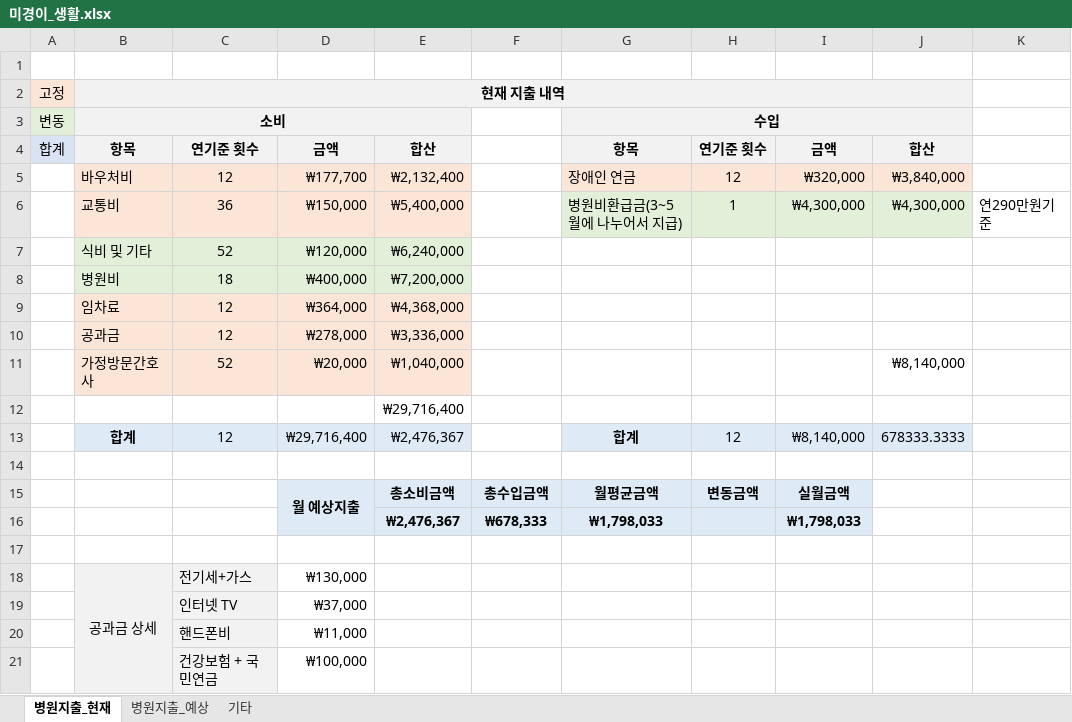
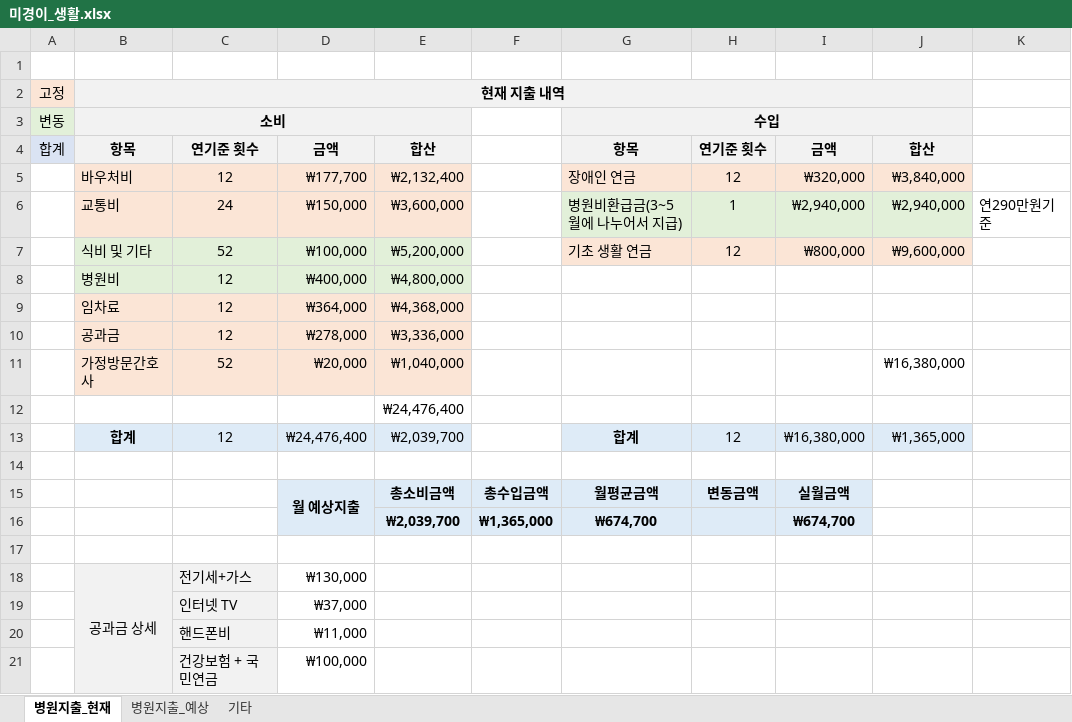
Before and after one commit to sbg613/MyStock, an Excel workbook: 미경이_생활.xlsx, sheet 병원지출_현재, drawn as a sheet; values as stored, in another font and other column widths than the file's, no borders; removed rows and columns are numbered as before the commit, all else as after; the diff names each change by its address in the sheet, - before the commit and + after, or states it on an @@ line.

```diff
--- a/미경이_생활.xlsx (sheet 병원지출_현재)
+++ b/미경이_생활.xlsx (sheet 병원지출_현재)
-C6: 36
+C6: 24
-E6: ₩5,400,000
+E6: ₩3,600,000
-I6: ₩4,300,000
+I6: ₩2,940,000
-J6: ₩4,300,000
+J6: ₩2,940,000
-row 7:  | 식비 및 기타 | 52 | ₩120,000 | ₩6,240,000
+row 7:  | 식비 및 기타 | 52 | ₩100,000 | ₩5,200,000 |  | 기초 생활 연금 | 12 | ₩800,000 | ₩9,600,000
-C8: 18
+C8: 12
-E8: ₩7,200,000
+E8: ₩4,800,000
-J11: ₩8,140,000
+J11: ₩16,380,000
-E12: ₩29,716,400
+E12: ₩24,476,400
-D13: ₩29,716,400
+D13: ₩24,476,400
-E13: ₩2,476,367
+E13: ₩2,039,700
-I13: ₩8,140,000
+I13: ₩16,380,000
-J13: 678333.3333
+J13: ₩1,365,000
-row 16:  |  |  |  | ₩2,476,367 | ₩678,333 | ₩1,798,033 |  | ₩1,798,033
+row 16:  |  |  |  | ₩2,039,700 | ₩1,365,000 | ₩674,700 |  | ₩674,700
```
Also changed, not shown: sheet 병원지출_예상, 개인목표.xlsx, 1 other file.
